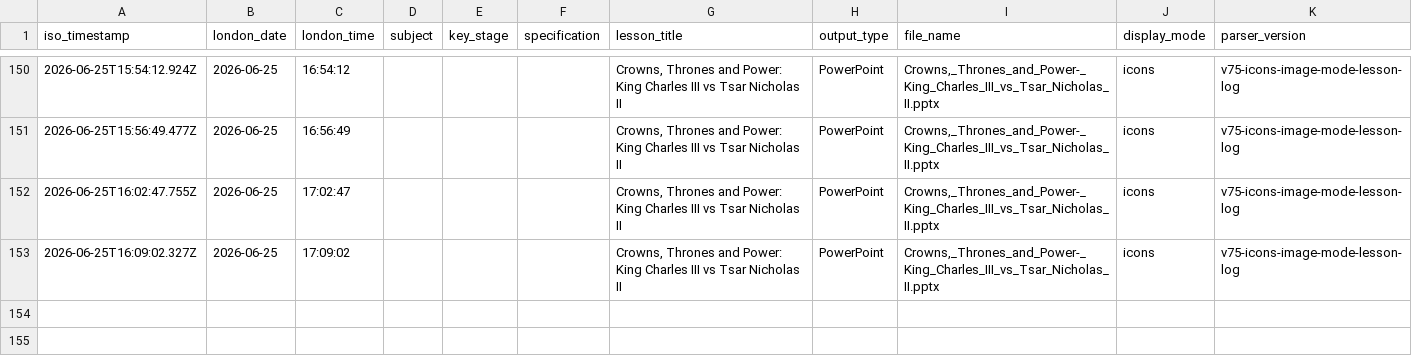
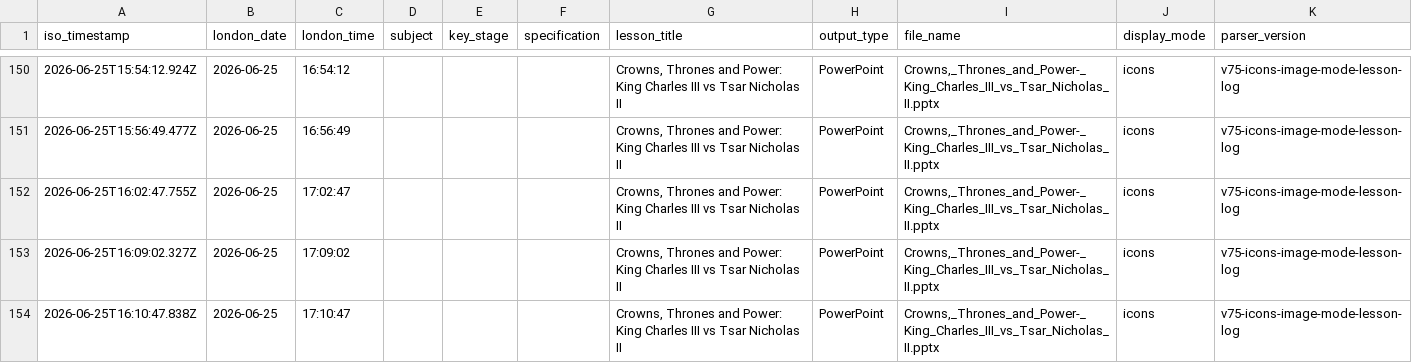
Before and after one commit to computingdept/synergyassistPPT, a CSV file: lesson_logs/lesson_creation_log.csv, drawn as a sheet; only a part is shown, gaps mark what is left out; the diff names each change by its address in the sheet, - before the commit and + after, or states it on an @@ line.

Commit message:
Log lesson creation

```diff
--- a/lesson_logs/lesson_creation_log.csv
+++ b/lesson_logs/lesson_creation_log.csv
+row 154: 2026-06-25T16:10:47.838Z | 2026-06-25 | 17:10:47 |  |  |  | Crowns, Thrones and Power: King Charles III vs Tsar Nicholas II | PowerPoint | Crowns,_Thrones_and_Power-_King_Charles_III_vs_Tsar_Nicholas_II.pptx | icons | v75-icons-image-mode-lesson-log
```
